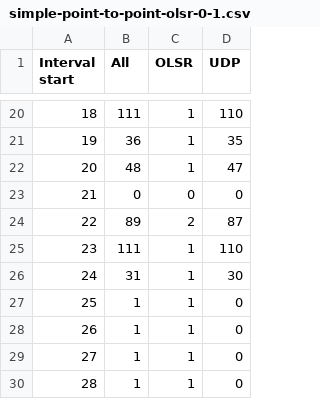
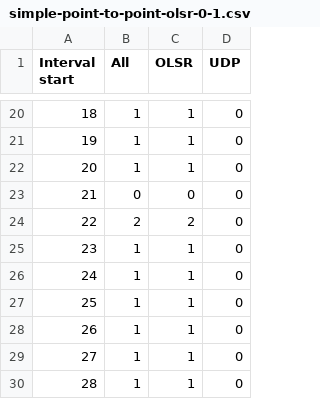
Before and after one commit to miguel26697/SistemasComplejos, a CSV file: SimulacionDosNodos/simple-point-to-point-olsr-0-1.csv, drawn as a sheet; only a part is shown, gaps mark what is left out; the diff covers the shown part only.

```diff
--- a/SimulacionDosNodos/simple-point-to-point-olsr-0-1.csv
+++ b/SimulacionDosNodos/simple-point-to-point-olsr-0-1.csv
@@ -20,8 +20,8 @@
-18,111,1,110
-19,36,1,35
-20,48,1,47
+18,1,1,0
+19,1,1,0
+20,1,1,0
 21,0,0,0
-22,89,2,87
-23,111,1,110
-24,31,1,30
+22,2,2,0
+23,1,1,0
+24,1,1,0
 25,1,1,0
```
Also changed, not shown: 32 edited cells elsewhere in this file.
